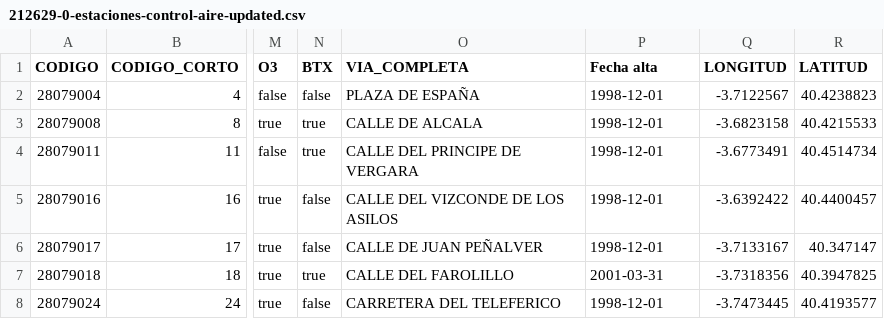
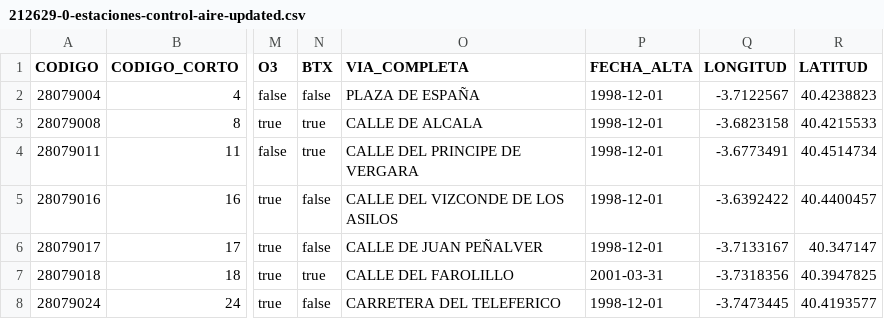
Before and after one commit to ARdGG/Curso2026-2027, a CSV file: HandsOn/Group04/csv/212629-0-estaciones-control-aire-updated.csv, drawn as a sheet; only a part is shown, gaps mark what is left out; the diff names each change by its address in the sheet, - before the commit and + after, or states it on an @@ line.

```diff
--- a/HandsOn/Group04/csv/212629-0-estaciones-control-aire-updated.csv
+++ b/HandsOn/Group04/csv/212629-0-estaciones-control-aire-updated.csv
-P1: Fecha alta
+P1: FECHA_ALTA
```
Also changed, not shown: 3 other files.
